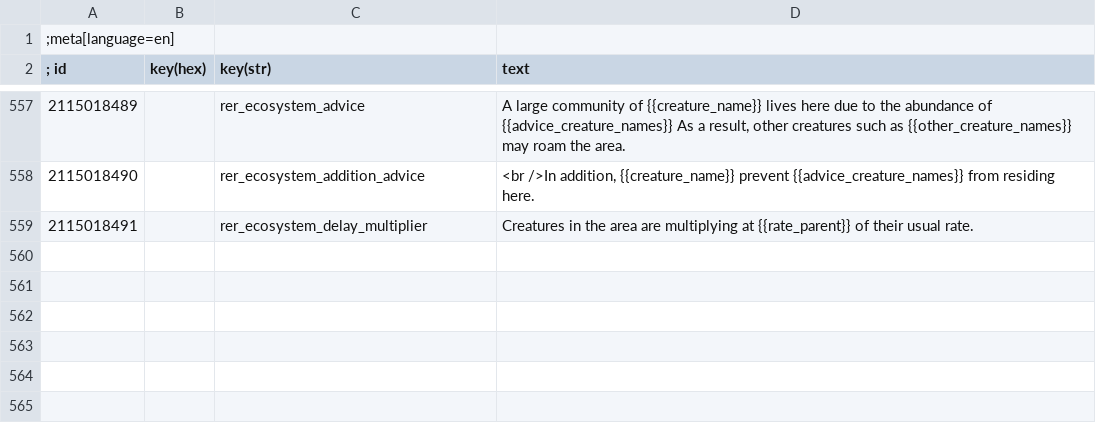
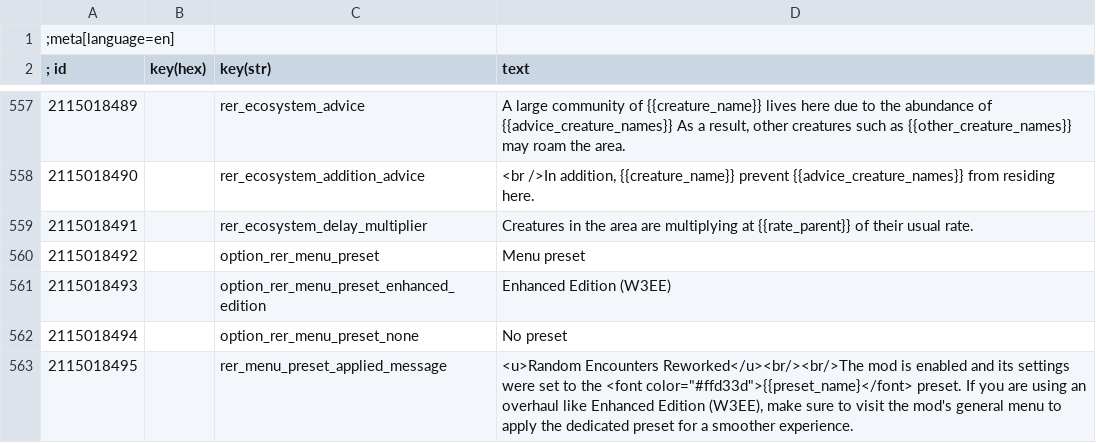
Before and after one commit to Aelto/tw3-random-encounters-reworked, a CSV file: strings/en.w3strings.csv, drawn as a sheet; only a part is shown, gaps mark what is left out; the diff names each change by its address in the sheet, - before the commit and + after, or states it on an @@ line.

Commit message:
revamp menu preset init process

```diff
--- a/strings/en.w3strings.csv
+++ b/strings/en.w3strings.csv
+row 560: 2115018492 |  | option_rer_menu_preset | Menu preset
+row 561: 2115018493 |  | option_rer_menu_preset_enhanced_edition | Enhanced Edition (W3EE)
+row 562: 2115018494 |  | option_rer_menu_preset_none | No preset
+row 563: 2115018495 |  | rer_menu_preset_applied_message | <u>Random Encounters Reworked</u><br/><br/>The mod is enabled and its settings were set to the <font color="#ffd33d">{{preset_name}</font> preset. If you are using an overhaul like Enhanced Edition (W3EE), make sure to visit the mod's general menu to apply the dedicated preset for a smoother experience.
```
Also changed, not shown: 7 other files.
